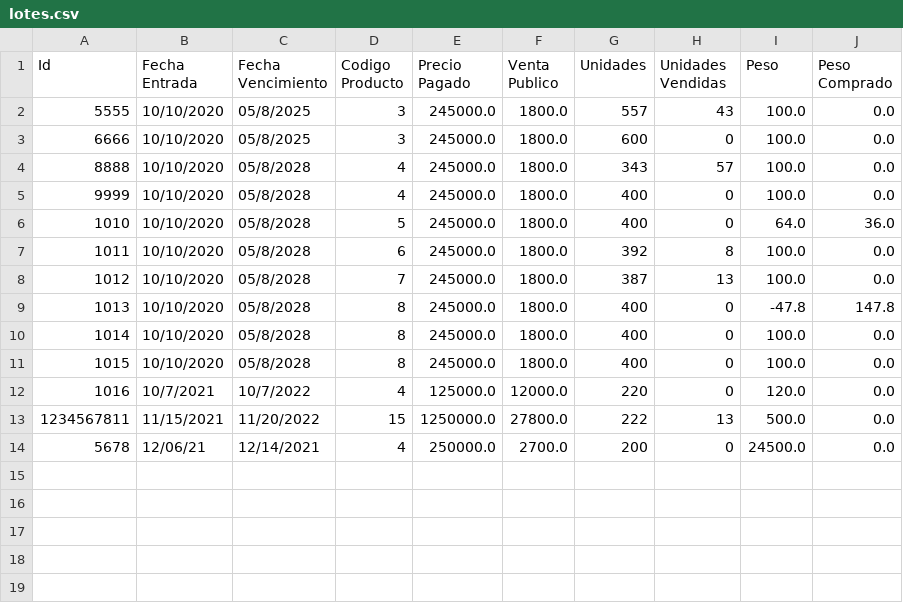
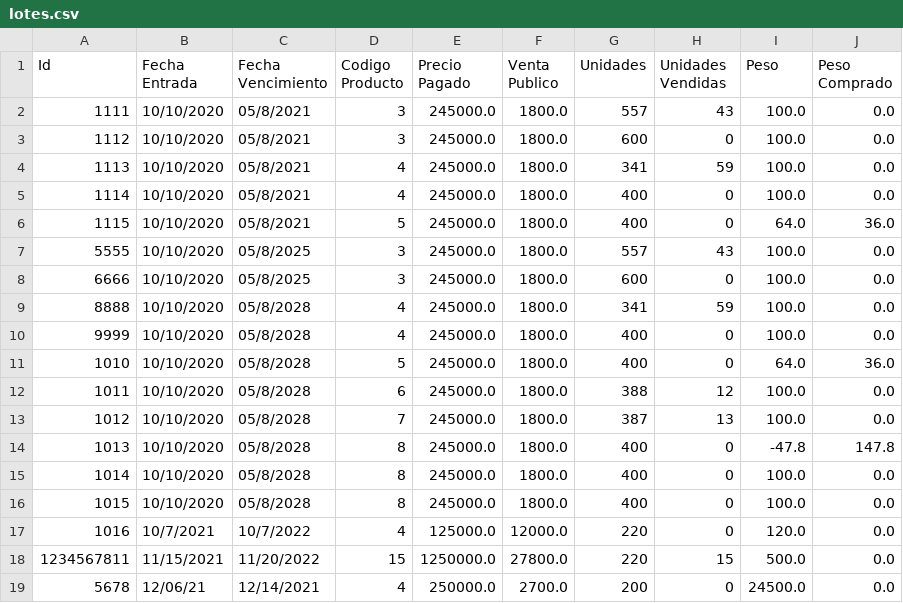
Before and after one commit to camilolcoder/SuperMercado, a CSV file: out/production/SuperMercado/DataBase/lotes.csv, drawn as a sheet.

```diff
--- a/out/production/SuperMercado/DataBase/lotes.csv
+++ b/out/production/SuperMercado/DataBase/lotes.csv
@@ -1,8 +1,13 @@
 Id,Fecha Entrada,Fecha Vencimiento,Codigo Producto,Precio Pagado,Venta Publico,Unidades,Unidades Vendidas,Peso,Peso Comprado
+1111,10/10/2020,05/8/2021,3,245000.0,1800.0,557,43,100.0,0.0
+1112,10/10/2020,05/8/2021,3,245000.0,1800.0,600,0,100.0,0.0
+1113,10/10/2020,05/8/2021,4,245000.0,1800.0,341,59,100.0,0.0
+1114,10/10/2020,05/8/2021,4,245000.0,1800.0,400,0,100.0,0.0
+1115,10/10/2020,05/8/2021,5,245000.0,1800.0,400,0,64.0,36.0
 5555,10/10/2020,05/8/2025,3,245000.0,1800.0,557,43,100.0,0.0
 6666,10/10/2020,05/8/2025,3,245000.0,1800.0,600,0,100.0,0.0
-8888,10/10/2020,05/8/2028,4,245000.0,1800.0,343,57,100.0,0.0
+8888,10/10/2020,05/8/2028,4,245000.0,1800.0,341,59,100.0,0.0
 9999,10/10/2020,05/8/2028,4,245000.0,1800.0,400,0,100.0,0.0
 1010,10/10/2020,05/8/2028,5,245000.0,1800.0,400,0,64.0,36.0
-1011,10/10/2020,05/8/2028,6,245000.0,1800.0,392,8,100.0,0.0
+1011,10/10/2020,05/8/2028,6,245000.0,1800.0,388,12,100.0,0.0
 1012,10/10/2020,05/8/2028,7,245000.0,1800.0,387,13,100.0,0.0
@@ -12,3 +17,3 @@ Id,Fecha Entrada,Fecha Vencimiento,Codigo Producto,Precio Pagado,Venta Publico,U
 1016,10/7/2021,10/7/2022,4,125000.0,12000.0,220,0,120.0,0.0
-1234567811,11/15/2021,11/20/2022,15,1250000.0,27800.0,222,13,500.0,0.0
+1234567811,11/15/2021,11/20/2022,15,1250000.0,27800.0,220,15,500.0,0.0
 5678,12/06/21,12/14/2021,4,250000.0,2700.0,200,0,24500.0,0.0
```
Also changed, not shown: out/production/SuperMercado/DataBase/facturas.csv, src/DataBase/lotes.csv, 3 other files.
